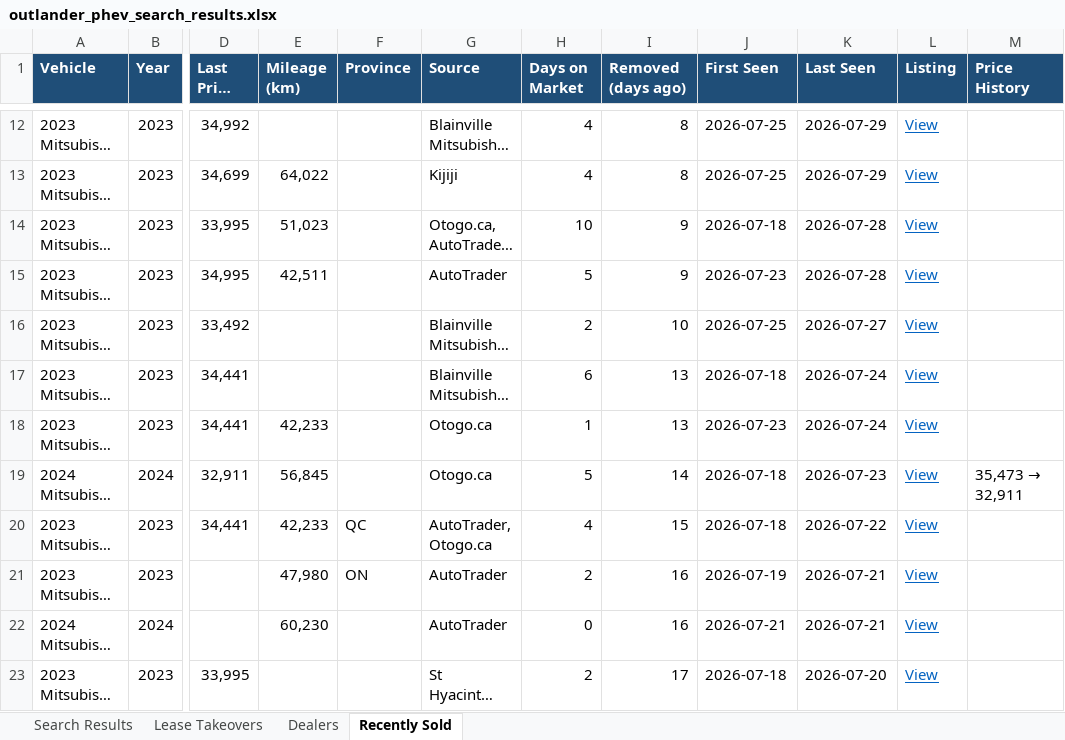
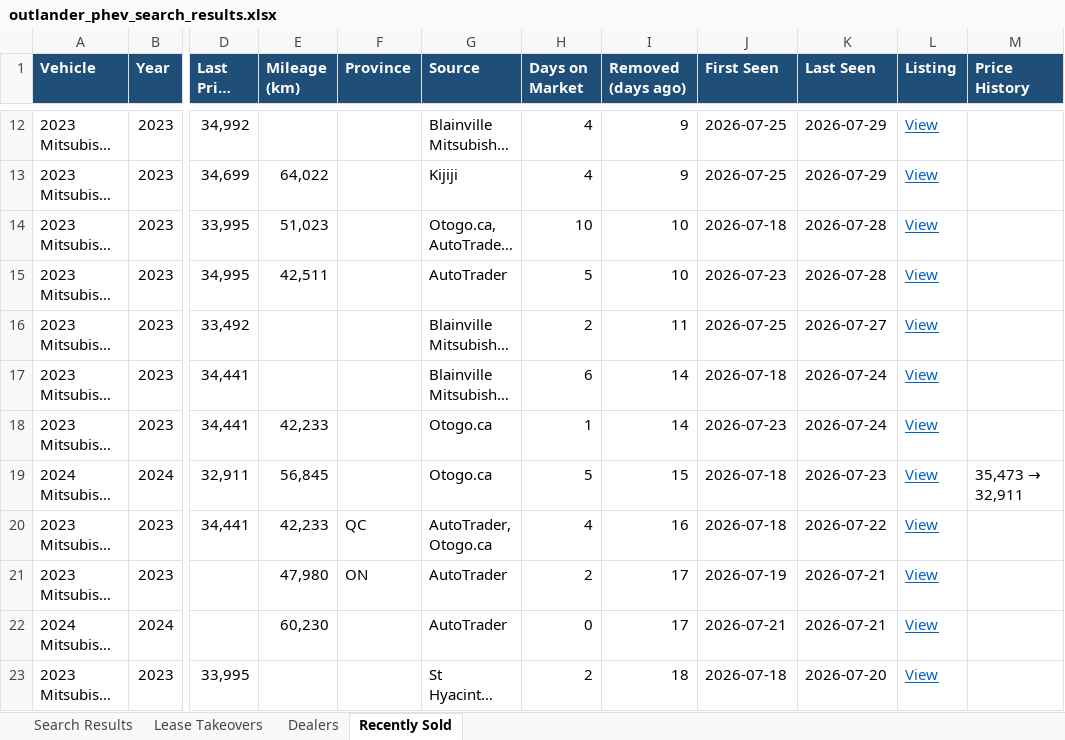
Before and after one commit to mdnaseershah/phev-rav4-search, an Excel workbook: outlander_phev_search_results.xlsx, sheet Recently Sold, drawn as a sheet; only a part is shown, gaps mark what is left out; long unchanged cells end in …; values as stored, in another font and other column widths than the file's, no borders; the diff covers the shown part only; the diff names each change by its address in the sheet, - before the commit and + after, or states it on an @@ line.

```diff
--- a/outlander_phev_search_results.xlsx (sheet Recently Sold)
+++ b/outlander_phev_search_results.xlsx (sheet Recently Sold)
-I12:I13 (Removed (days ago)): 8
+I12:I13 (Removed (days ago)): 9
-I14:I15 (Removed (days ago)): 9
+I14:I15 (Removed (days ago)): 10
-I16 (Removed (days ago)): 10
+I16 (Removed (days ago)): 11
-I17:I18 (Removed (days ago)): 13
+I17:I18 (Removed (days ago)): 14
-I19 (Removed (days ago)): 14
+I19 (Removed (days ago)): 15
-I20 (Removed (days ago)): 15
+I20 (Removed (days ago)): 16
-I21:I22 (Removed (days ago)): 16
+I21:I22 (Removed (days ago)): 17
-I23 (Removed (days ago)): 17
+I23 (Removed (days ago)): 18
```
Also changed, not shown: 1 added row, 1 removed row and 9 edited cells elsewhere in this sheet, sheet Search Results, 3 other files.
